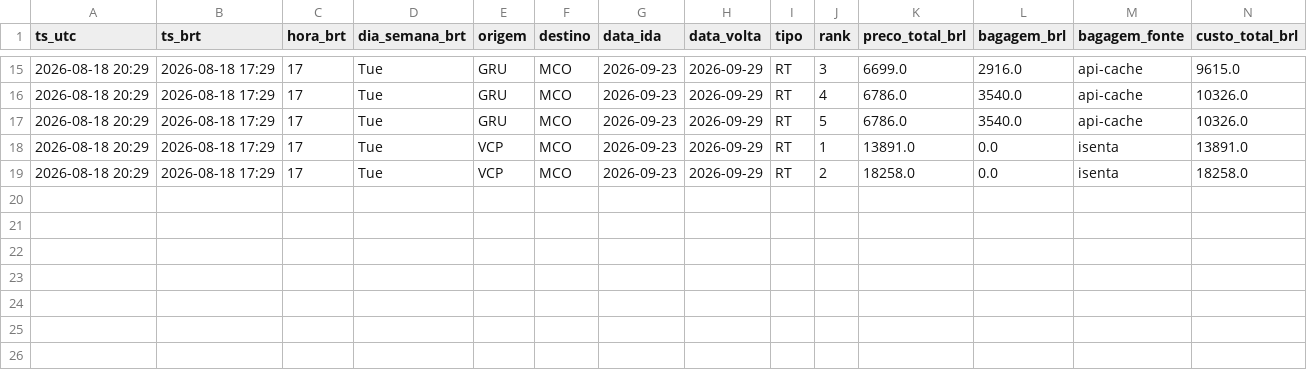
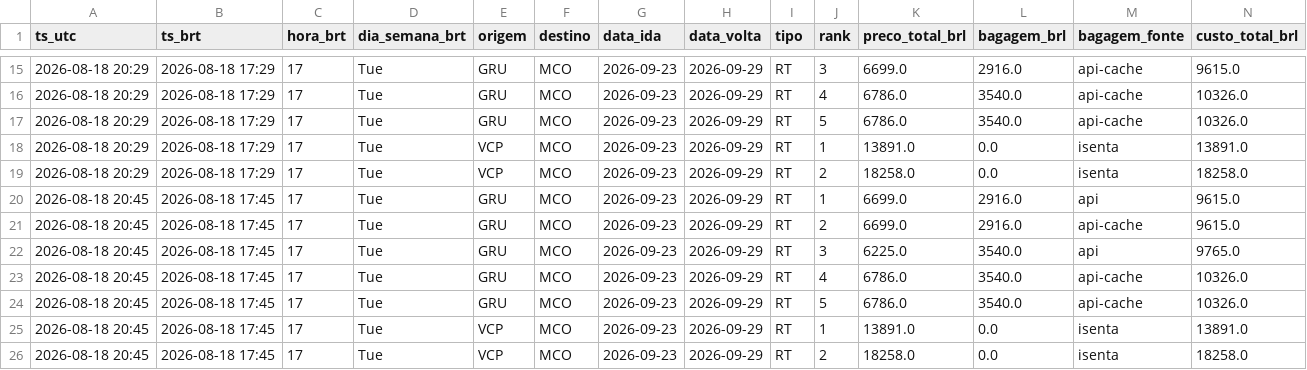
Before and after one commit to Guiisf/monitor-passagens, a CSV file: data/precos.csv, drawn as a sheet; only a part is shown, gaps mark what is left out; rows hold the shown columns only; the diff names each change by its address in the sheet, - before the commit and + after, or states it on an @@ line.

```diff
--- a/data/precos.csv
+++ b/data/precos.csv
+row 20: 2026-08-18 20:45 | 2026-08-18 17:45 | 17 | Tue | GRU | MCO | 2026-09-23 | 2026-09-29 | RT | 1 | 6699.0 | 2916.0 | api | 9615.0
+row 21: 2026-08-18 20:45 | 2026-08-18 17:45 | 17 | Tue | GRU | MCO | 2026-09-23 | 2026-09-29 | RT | 2 | 6699.0 | 2916.0 | api-cache | 9615.0
+row 22: 2026-08-18 20:45 | 2026-08-18 17:45 | 17 | Tue | GRU | MCO | 2026-09-23 | 2026-09-29 | RT | 3 | 6225.0 | 3540.0 | api | 9765.0
+row 23: 2026-08-18 20:45 | 2026-08-18 17:45 | 17 | Tue | GRU | MCO | 2026-09-23 | 2026-09-29 | RT | 4 | 6786.0 | 3540.0 | api-cache | 10326.0
+row 24: 2026-08-18 20:45 | 2026-08-18 17:45 | 17 | Tue | GRU | MCO | 2026-09-23 | 2026-09-29 | RT | 5 | 6786.0 | 3540.0 | api-cache | 10326.0
+row 25: 2026-08-18 20:45 | 2026-08-18 17:45 | 17 | Tue | VCP | MCO | 2026-09-23 | 2026-09-29 | RT | 1 | 13891.0 | 0.0 | isenta | 13891.0
+row 26: 2026-08-18 20:45 | 2026-08-18 17:45 | 17 | Tue | VCP | MCO | 2026-09-23 | 2026-09-29 | RT | 2 | 18258.0 | 0.0 | isenta | 18258.0
```
Also changed, not shown: 3 other files.
